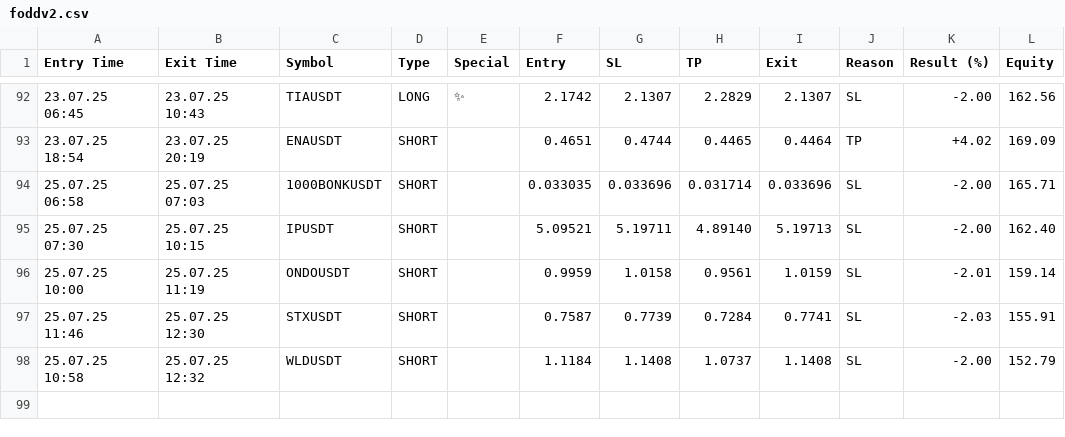
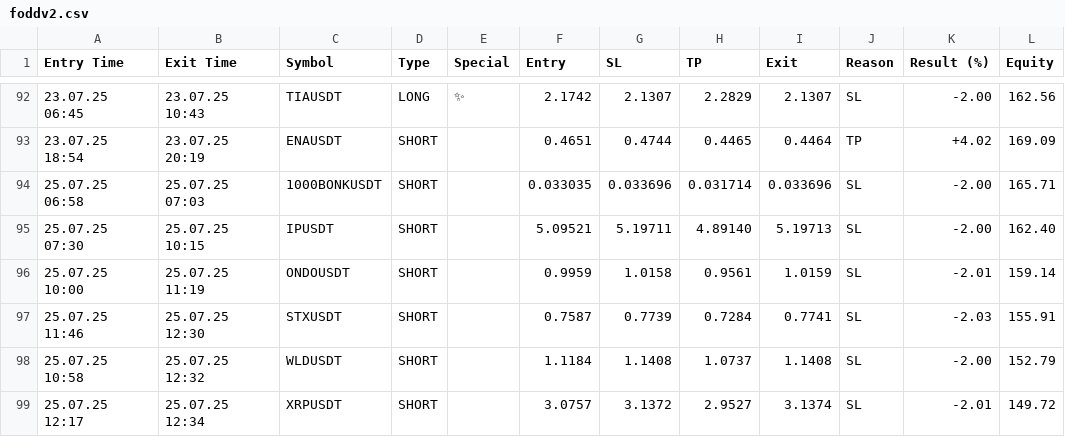
Before and after one commit to vFODD/FODDSIGNAL, a CSV file: foddv2.csv, drawn as a sheet; only a part is shown, gaps mark what is left out.

Commit message:
Güncelleme - 2025-07-25 12:34:35

```diff
--- a/foddv2.csv
+++ b/foddv2.csv
@@ -98 +98,2 @@ Entry Time,Exit Time,Symbol,Type,Special,Entry,SL,TP,Exit,Reason,Result (%),Equi
 25.07.25 10:58,25.07.25 12:32,WLDUSDT,SHORT,,1.1184,1.1408,1.0737,1.1408,SL,-2.00,152.79
+25.07.25 12:17,25.07.25 12:34,XRPUSDT,SHORT,,3.0757,3.1372,2.9527,3.1374,SL,-2.01,149.72
```
